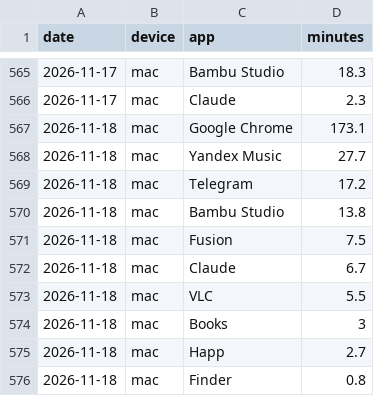
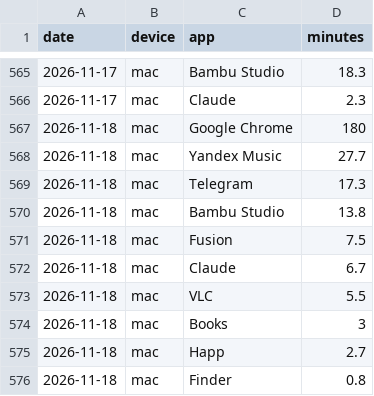
Before and after one commit to recr0ns/sphere-data, a CSV file: csv/screen-apps.csv, drawn as a sheet; only a part is shown, gaps mark what is left out.

```diff
--- a/csv/screen-apps.csv
+++ b/csv/screen-apps.csv
@@ -566,5 +566,5 @@ date,device,app,minutes
 2026-11-17,mac,Claude,2.3
-2026-11-18,mac,Google Chrome,173.1
+2026-11-18,mac,Google Chrome,180
 2026-11-18,mac,Yandex Music,27.7
-2026-11-18,mac,Telegram,17.2
+2026-11-18,mac,Telegram,17.3
 2026-11-18,mac,Bambu Studio,13.8
```
Also changed, not shown: csv/activity.csv, csv/screen-domains.csv.
